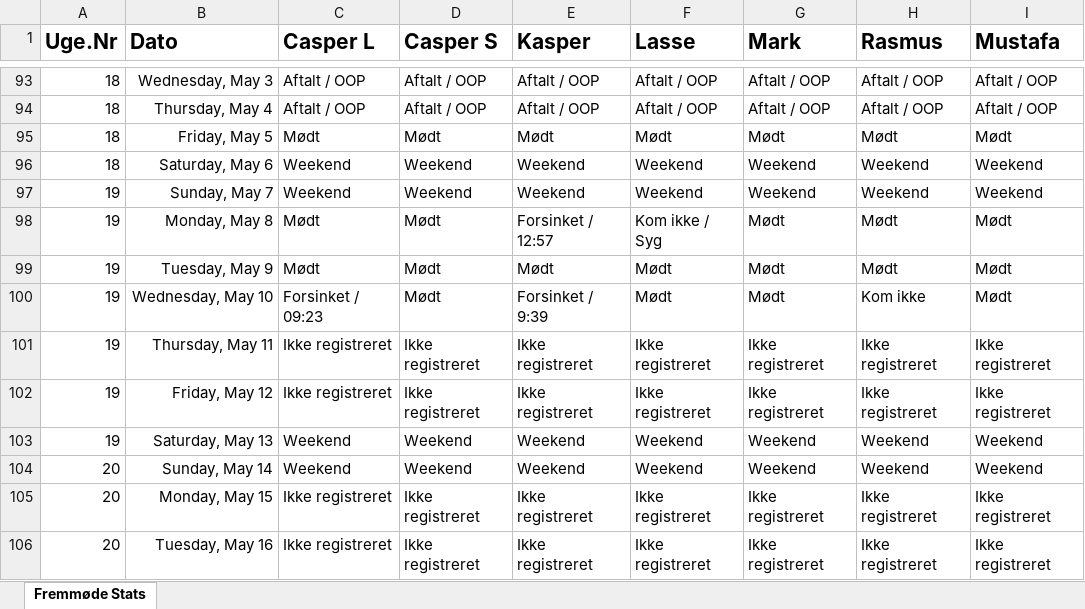
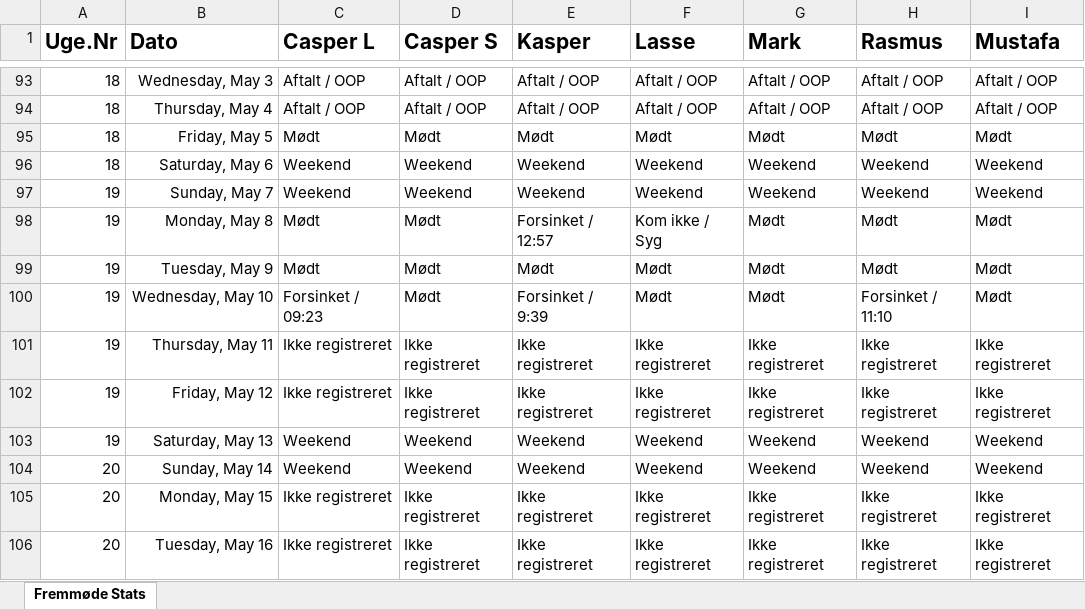
Before and after one commit to RMariegaard/P2, an Excel workbook: Mødeprotokol.xlsx, sheet Fremmøde Stats, drawn as a sheet; only a part is shown, gaps mark what is left out; values as stored, in another font and other column widths than the file's, no borders; conditional formats and table styles not drawn; the diff names each change by its address in the sheet, - before the commit and + after, or states it on an @@ line.

Commit message:
Rasmus kom tilbage

```diff
--- a/Mødeprotokol.xlsx (sheet Fremmøde Stats)
+++ b/Mødeprotokol.xlsx (sheet Fremmøde Stats)
-H100 (Rasmus): Kom ikke
+H100 (Rasmus): Forsinket / 11:10
```
